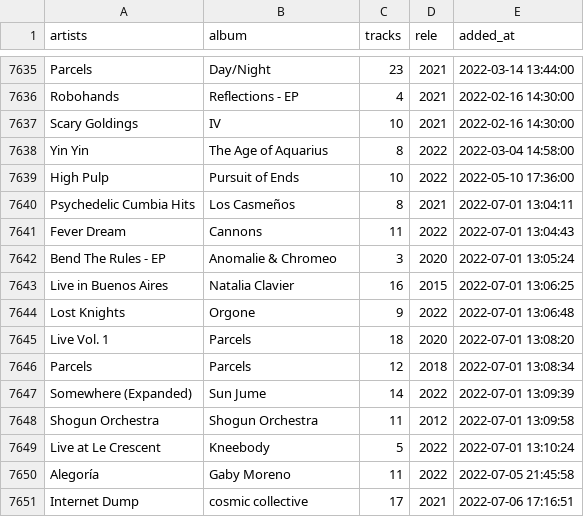
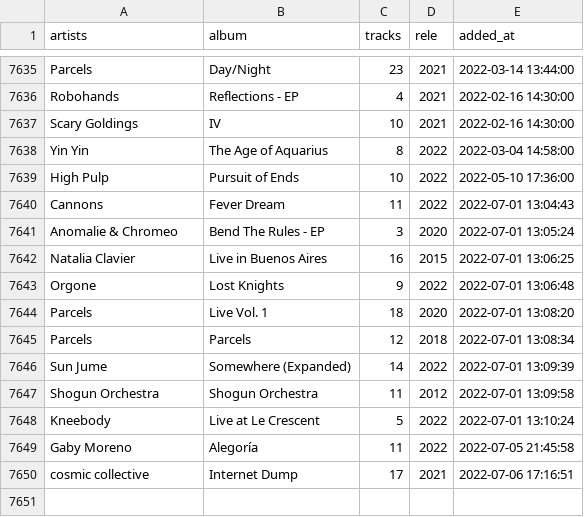
Before and after one commit to ccb012100/spotify-playlists, a TSV file: starredmusic.tsv, drawn as a sheet; only a part is shown, gaps mark what is left out.

Commit message:
fix: reversed artist/album names

```diff
--- a/starredmusic.tsv
+++ b/starredmusic.tsv
@@ -7639,13 +7639,12 @@ Yin Yin	The Age of Aquarius	8	2022	2022-03-04 14:58:00
 High Pulp	Pursuit of Ends	10	2022	2022-05-10 17:36:00
-Psychedelic Cumbia Hits	Los Casmeños	8	2021	2022-07-01 13:04:11
-Fever Dream	Cannons	11	2022	2022-07-01 13:04:43
-Bend The Rules - EP	Anomalie & Chromeo	3	2020	2022-07-01 13:05:24
-Live in Buenos Aires	Natalia Clavier	16	2015	2022-07-01 13:06:25
-Lost Knights	Orgone	9	2022	2022-07-01 13:06:48
-Live Vol. 1	Parcels	18	2020	2022-07-01 13:08:20
+Cannons	Fever Dream	11	2022	2022-07-01 13:04:43
+Anomalie & Chromeo	Bend The Rules - EP	3	2020	2022-07-01 13:05:24
+Natalia Clavier	Live in Buenos Aires	16	2015	2022-07-01 13:06:25
+Orgone	Lost Knights	9	2022	2022-07-01 13:06:48
+Parcels	Live Vol. 1	18	2020	2022-07-01 13:08:20
 Parcels	Parcels	12	2018	2022-07-01 13:08:34
-Somewhere (Expanded)	Sun Jume	14	2022	2022-07-01 13:09:39
+Sun Jume	Somewhere (Expanded)	14	2022	2022-07-01 13:09:39
 Shogun Orchestra	Shogun Orchestra	11	2012	2022-07-01 13:09:58
-Live at Le Crescent	Kneebody	5	2022	2022-07-01 13:10:24
-Alegoría	Gaby Moreno	11	2022	2022-07-05 21:45:58
-Internet Dump	cosmic collective	17	2021	2022-07-06 17:16:51
+Kneebody	Live at Le Crescent	5	2022	2022-07-01 13:10:24
+Gaby Moreno	Alegoría	11	2022	2022-07-05 21:45:58
+cosmic collective	Internet Dump	17	2021	2022-07-06 17:16:51
```
